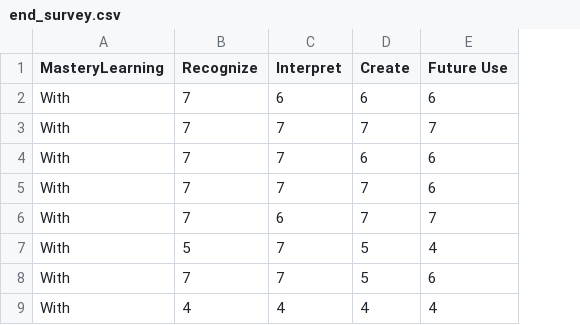
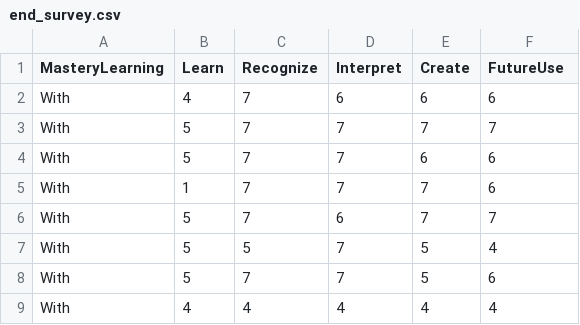
Before and after one commit to vis-graphics/pcp-literacy, a CSV file: data/end_survey.csv, drawn as a sheet; only a part is shown; addresses are those after the commit; the diff names each change by its address in the sheet, - before the commit and + after, or states it on an @@ line.

Commit message:
Add files via upload

```diff
--- a/data/end_survey.csv
+++ b/data/end_survey.csv
+column B (Learn), rows 2-9: 4 | 5 | 5 | 1 | 5 | 5 | 5 | 4
-F1: Future Use
+F1: FutureUse
```
